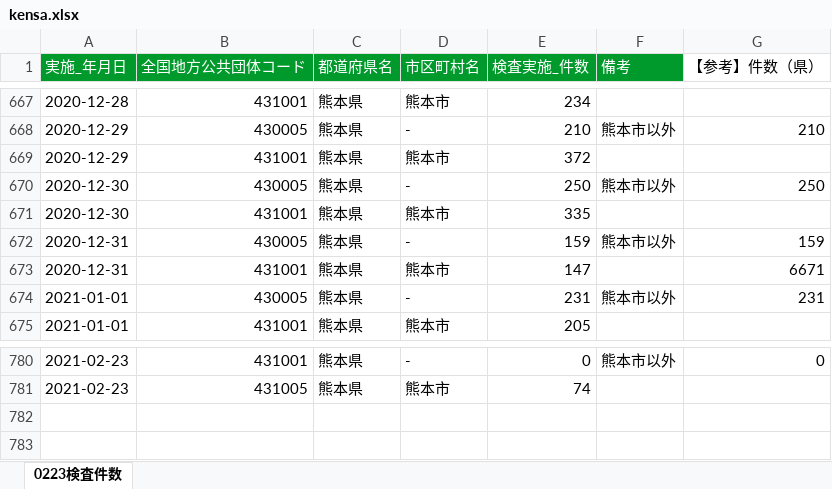
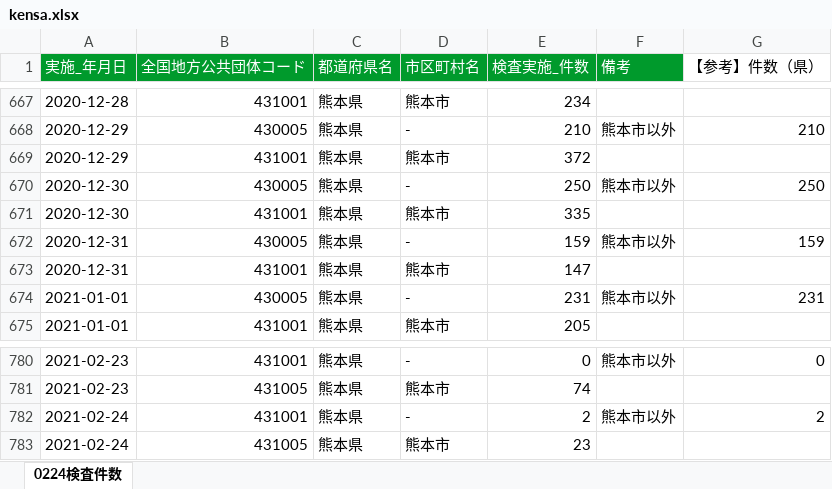
Before and after one commit to makoragi/kumamoto-covid19, an Excel workbook: kensa.xlsx, sheet 0224検査件数, drawn as a sheet; only a part is shown, gaps mark what is left out; values as stored, in another font and other column widths than the file's, no borders; the diff names each change by its address in the sheet, - before the commit and + after, or states it on an @@ line.

```diff
--- a/kensa.xlsx (sheet 0224検査件数)
+++ b/kensa.xlsx (sheet 0224検査件数)
-sheet tab: 0223検査件数
+sheet tab: 0224検査件数
-G673 (【参考】件数（県）): 6671
+G673 (【参考】件数（県）): (empty)
+row 782: 2021-02-24 | 431001 | 熊本県 | - | 2 | 熊本市以外 | 2
+row 783: 2021-02-24 | 431005 | 熊本県 | 熊本市 | 23
```
Also changed, not shown: kanja.xlsx, 1 other file.
